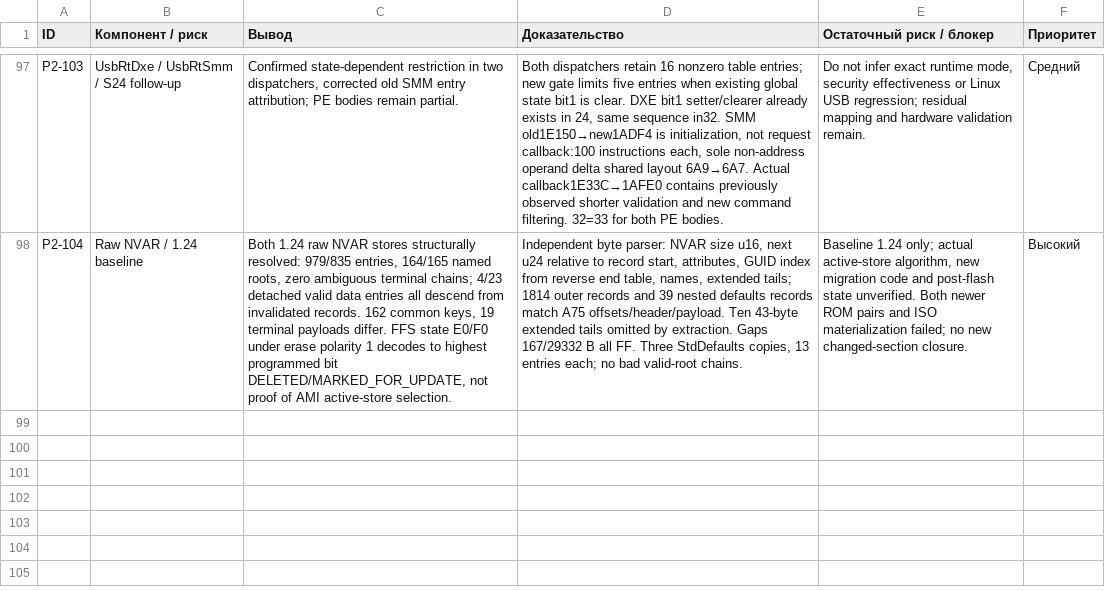
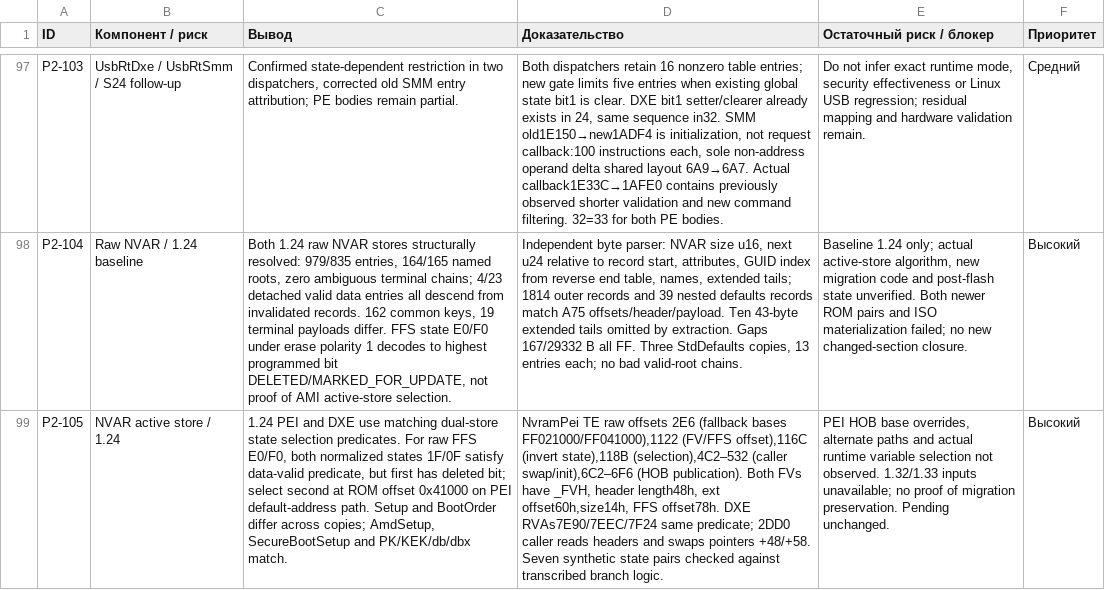
Before and after one commit to kaaburgh/public-research, a TSV file: lenovo-m75n-bios-audit/data/p2-public.tsv, drawn as a sheet; only a part is shown, gaps mark what is left out; the diff names each change by its address in the sheet, - before the commit and + after, or states it on an @@ line.

Commit message:
Trace 1.24 PEI and DXE dual-NVAR store selection

```diff
--- a/lenovo-m75n-bios-audit/data/p2-public.tsv
+++ b/lenovo-m75n-bios-audit/data/p2-public.tsv
+row 99: P2-105 | NVAR active store / 1.24 | 1.24 PEI and DXE use matching dual-store state selection predicates. For raw FFS E0/F0, both normalized states 1F/0F satisfy data-valid predicate, but first has deleted bit; select second at ROM offset 0x41000 on PEI default-address path. Setup and BootOrder differ across copies; AmdSetup, SecureBootSetup and PK/KEK/db/dbx match. | NvramPei TE raw offsets 2E6 (fallback bases FF021000/FF041000),1122 (FV/FFS offset),116C (invert state),118B (selection),4C2–532 (caller swap/init),6C2–6F6 (HOB publication). Both FVs have _FVH, header length48h, ext offset60h,size14h, FFS offset78h. DXE RVAs7E90/7EEC/7F24 same predicate; 2DD0 caller reads headers and swaps pointers +48/+58. Seven synthetic state pairs checked against transcribed branch logic. | PEI HOB base overrides, alternate paths and actual runtime variable selection not observed. 1.32/1.33 inputs unavailable; no proof of migration preservation. Pending unchanged. | Высокий
```
Also changed, not shown: 5 other files.
